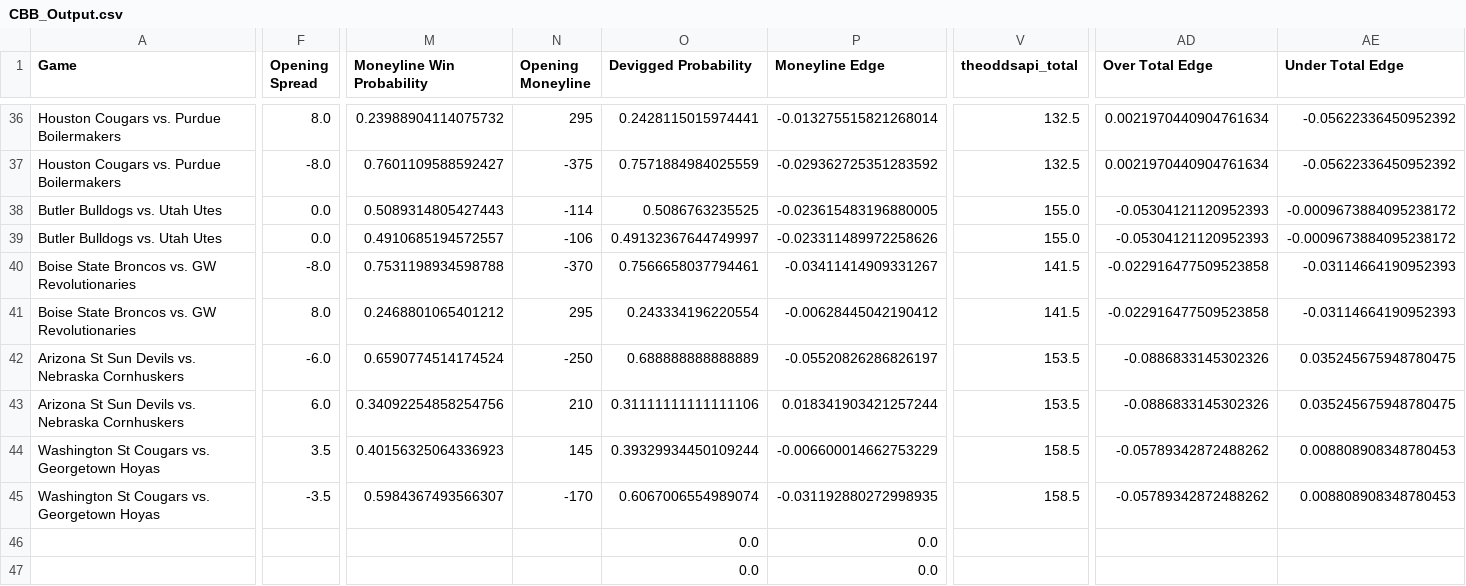
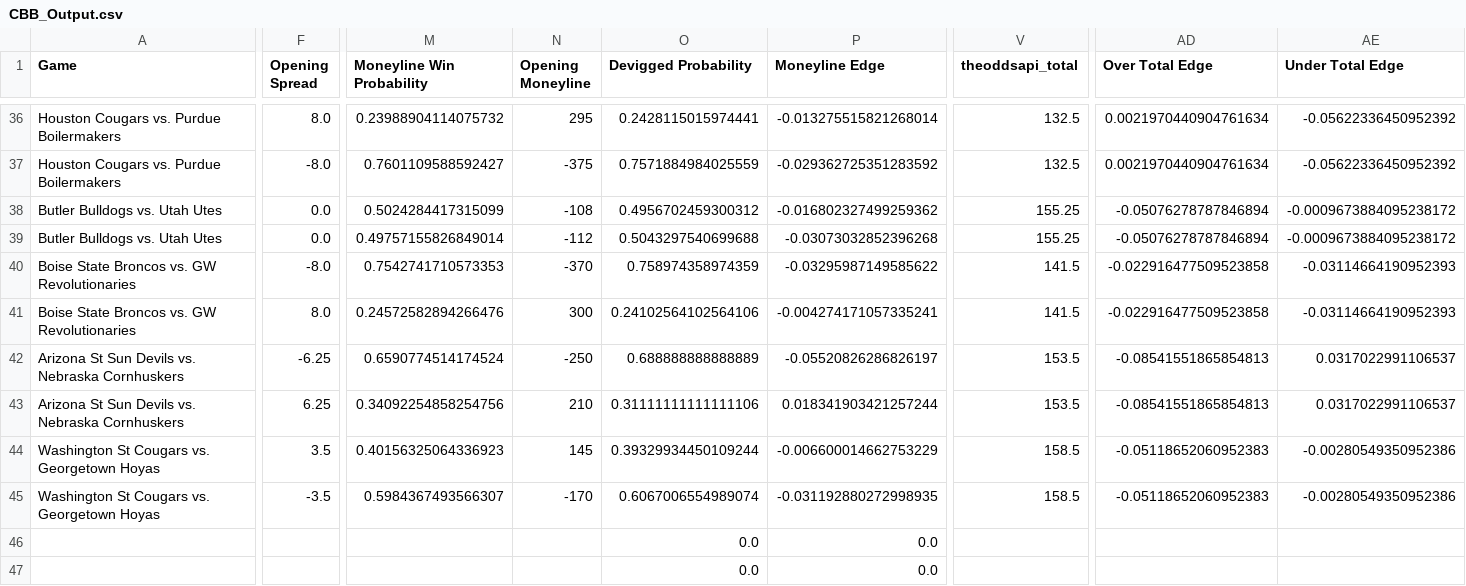
Before and after one commit to shaanchanchani/march_madness, a CSV file: CBB_Output.csv, drawn as a sheet; only a part is shown, gaps mark what is left out; the diff covers the shown part only; the diff names each change by its address in the sheet, - before the commit and + after, or states it on an @@ line.

```diff
--- a/CBB_Output.csv
+++ b/CBB_Output.csv
-M38 (Moneyline Win Probability): 0.5089314805427443
+M38 (Moneyline Win Probability): 0.5024284417315099
-N38 (Opening Moneyline): -114
+N38 (Opening Moneyline): -108
-O38 (Devigged Probability): 0.5086763235525
+O38 (Devigged Probability): 0.4956702459300312
-P38 (Moneyline Edge): -0.023615483196880005
+P38 (Moneyline Edge): -0.016802327499259362
-V38:V39 (theoddsapi_total): 155.0
+V38:V39 (theoddsapi_total): 155.25
-AD38:AD39 (Over Total Edge): -0.05304121120952393
+AD38:AD39 (Over Total Edge): -0.05076278787846894
-M39 (Moneyline Win Probability): 0.4910685194572557
+M39 (Moneyline Win Probability): 0.49757155826849014
-N39 (Opening Moneyline): -106
+N39 (Opening Moneyline): -112
-O39 (Devigged Probability): 0.49132367644749997
+O39 (Devigged Probability): 0.5043297540699688
-P39 (Moneyline Edge): -0.023311489972258626
+P39 (Moneyline Edge): -0.03073032852396268
-M40 (Moneyline Win Probability): 0.7531198934598788
+M40 (Moneyline Win Probability): 0.7542741710573353
-O40 (Devigged Probability): 0.7566658037794461
+O40 (Devigged Probability): 0.758974358974359
-P40 (Moneyline Edge): -0.03411414909331267
+P40 (Moneyline Edge): -0.03295987149585622
-M41 (Moneyline Win Probability): 0.2468801065401212
+M41 (Moneyline Win Probability): 0.24572582894266476
-N41 (Opening Moneyline): 295
+N41 (Opening Moneyline): 300
-O41 (Devigged Probability): 0.243334196220554
+O41 (Devigged Probability): 0.24102564102564106
-P41 (Moneyline Edge): -0.00628445042190412
+P41 (Moneyline Edge): -0.004274171057335241
-F42 (Opening Spread): -6.0
+F42 (Opening Spread): -6.25
-AD42:AD43 (Over Total Edge): -0.0886833145302326
+AD42:AD43 (Over Total Edge): -0.08541551865854813
-AE42:AE43 (Under Total Edge): 0.035245675948780475
+AE42:AE43 (Under Total Edge): 0.0317022991106537
-F43 (Opening Spread): 6.0
+F43 (Opening Spread): 6.25
-AD44:AD45 (Over Total Edge): -0.05789342872488262
+AD44:AD45 (Over Total Edge): -0.05118652060952383
-AE44:AE45 (Under Total Edge): 0.008808908348780453
+AE44:AE45 (Under Total Edge): -0.00280549350952386
```
Also changed, not shown: 62 edited cells elsewhere in this file.
